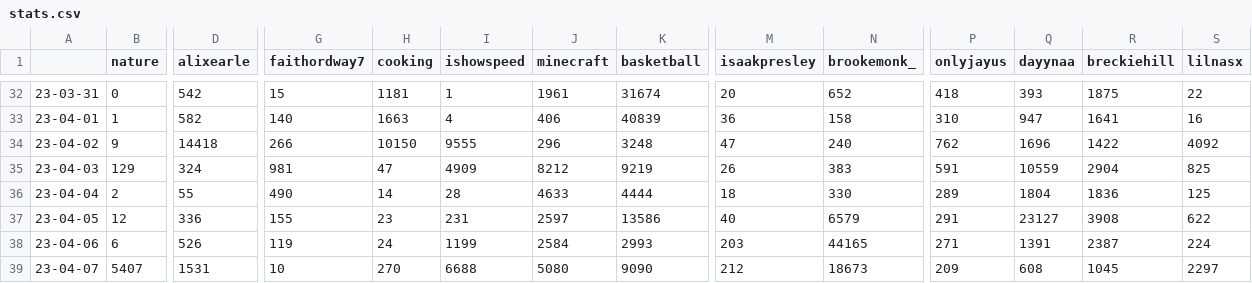
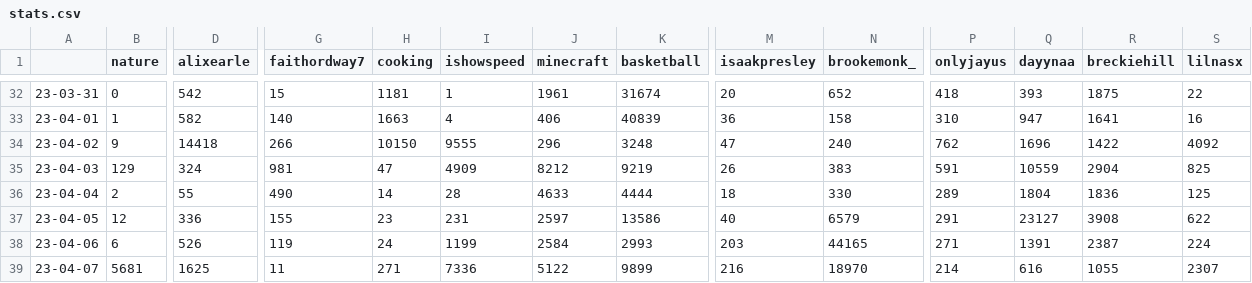
Before and after one commit to sammiphone6/Content_Arbitrage, a CSV file: account_posting/data/stats.csv, drawn as a sheet; only a part is shown, gaps mark what is left out; the diff covers the shown part only; the diff names each change by its address in the sheet, - before the commit and + after, or states it on an @@ line.

```diff
--- a/account_posting/data/stats.csv
+++ b/account_posting/data/stats.csv
-B39 (nature): 5407
+B39 (nature): 5681
-D39 (alixearle): 1531
+D39 (alixearle): 1625
-G39 (faithordway7): 10
+G39 (faithordway7): 11
-H39 (cooking): 270
+H39 (cooking): 271
-I39 (ishowspeed): 6688
+I39 (ishowspeed): 7336
-J39 (minecraft): 5080
+J39 (minecraft): 5122
-K39 (basketball): 9090
+K39 (basketball): 9899
-M39 (isaakpresley): 212
+M39 (isaakpresley): 216
-N39 (brookemonk_): 18673
+N39 (brookemonk_): 18970
-P39 (onlyjayus): 209
+P39 (onlyjayus): 214
-Q39 (dayynaa): 608
+Q39 (dayynaa): 616
-R39 (breckiehill): 1045
+R39 (breckiehill): 1055
-S39 (lilnasx): 2297
+S39 (lilnasx): 2307
```
Also changed, not shown: 3 edited cells elsewhere in this file, account_posting/data/insights.csv, 5 other files.
